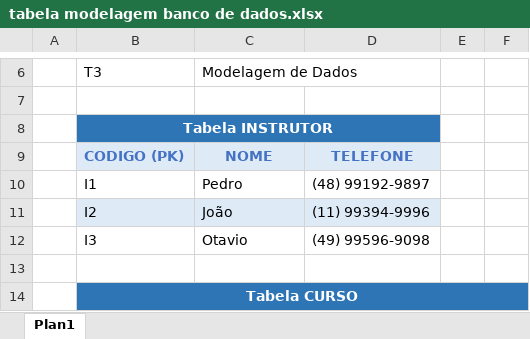
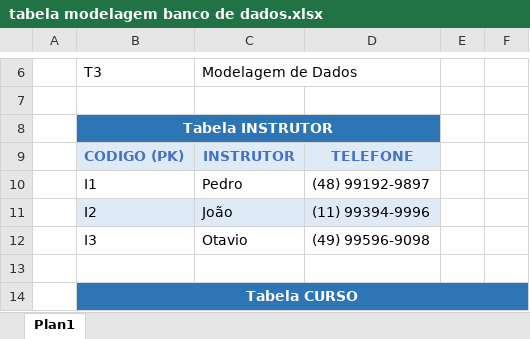
Before and after one commit to DiegoPereira12/curso_sql_sofblue, an Excel workbook: 2 Normalização de Dados/Exercícios/tabela modelagem banco de dados.xlsx, sheet Plan1, drawn as a sheet; only a part is shown, gaps mark what is left out; values as stored, in another font and other column widths than the file's, no borders; the diff names each change by its address in the sheet, - before the commit and + after, or states it on an @@ line.

```diff
--- a/2 Normalização de Dados/Exercícios/tabela modelagem banco de dados.xlsx (sheet Plan1)
+++ b/2 Normalização de Dados/Exercícios/tabela modelagem banco de dados.xlsx (sheet Plan1)
-C9: NOME
+C9: INSTRUTOR
```
Also changed, not shown: 1 other file.
